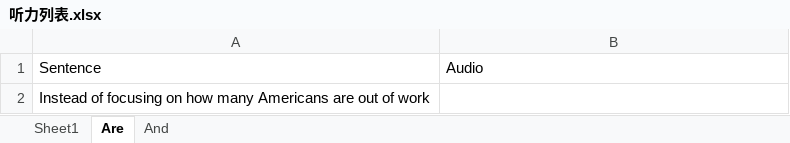
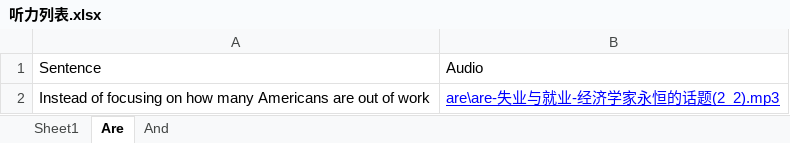
Before and after one commit to ni-hao/Spoon-Knife, an Excel workbook: 沪江/听力列表.xlsx, sheet Are, drawn as a sheet; values as stored, in another font and other column widths than the file's, no borders; the diff names each change by its address in the sheet, - before the commit and + after, or states it on an @@ line.

```diff
--- a/沪江/听力列表.xlsx (sheet Are)
+++ b/沪江/听力列表.xlsx (sheet Are)
-B2: (empty)
+B2: are\are-失业与就业-经济学家永恒的话题(2_2).mp3
```
Also changed, not shown: sheet And, 3 other files.
